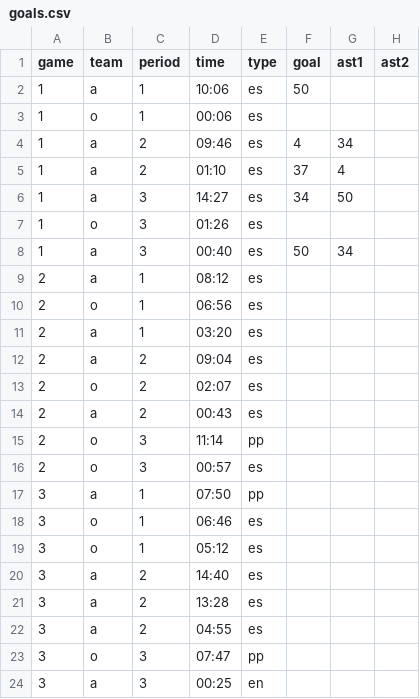
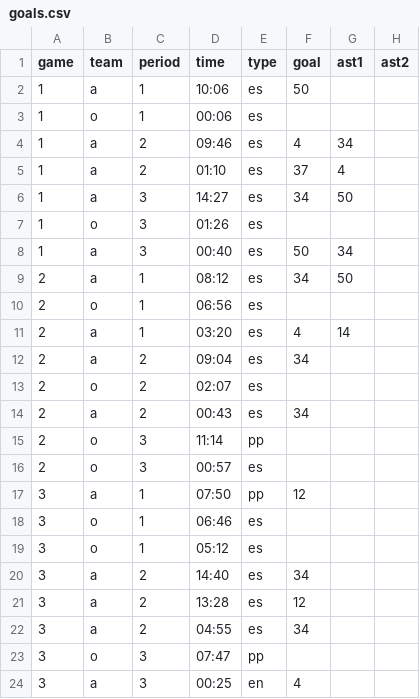
Before and after one commit to werntzp/hockey-stats, a CSV file: goals.csv, drawn as a sheet.

Commit message:
Update goals.csv

```diff
--- a/goals.csv
+++ b/goals.csv
@@ -8,17 +8,17 @@ game,team,period,time,type,goal,ast1,ast2
 1,a,3,00:40,es,50,34,
-2,a,1,08:12,es,,,
+2,a,1,08:12,es,34,50,
 2,o,1,06:56,es,,,
-2,a,1,03:20,es,,,
-2,a,2,09:04,es,,,
+2,a,1,03:20,es,4,14,
+2,a,2,09:04,es,34,,
 2,o,2,02:07,es,,,
-2,a,2,00:43,es,,,
+2,a,2,00:43,es,34,,
 2,o,3,11:14,pp,,,
 2,o,3,00:57,es,,,
-3,a,1,07:50,pp,,,
+3,a,1,07:50,pp,12,,
 3,o,1,06:46,es,,,
 3,o,1,05:12,es,,,
-3,a,2,14:40,es,,,
-3,a,2,13:28,es,,,
-3,a,2,04:55,es,,,
+3,a,2,14:40,es,34,,
+3,a,2,13:28,es,12,,
+3,a,2,04:55,es,34,,
 3,o,3,07:47,pp,,,
-3,a,3,00:25,en,,,
+3,a,3,00:25,en,4,,
```
